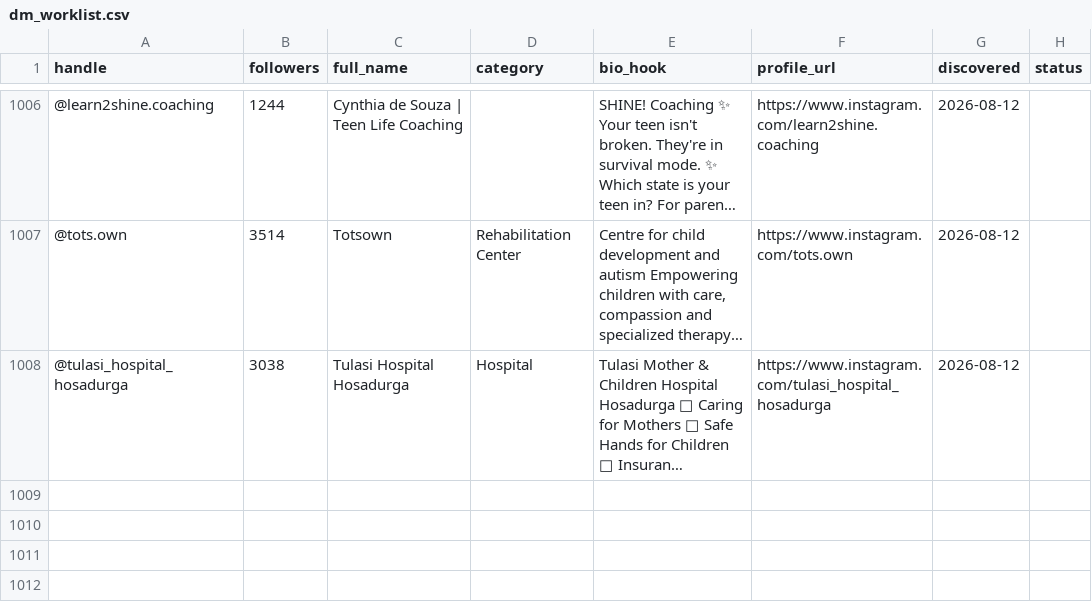
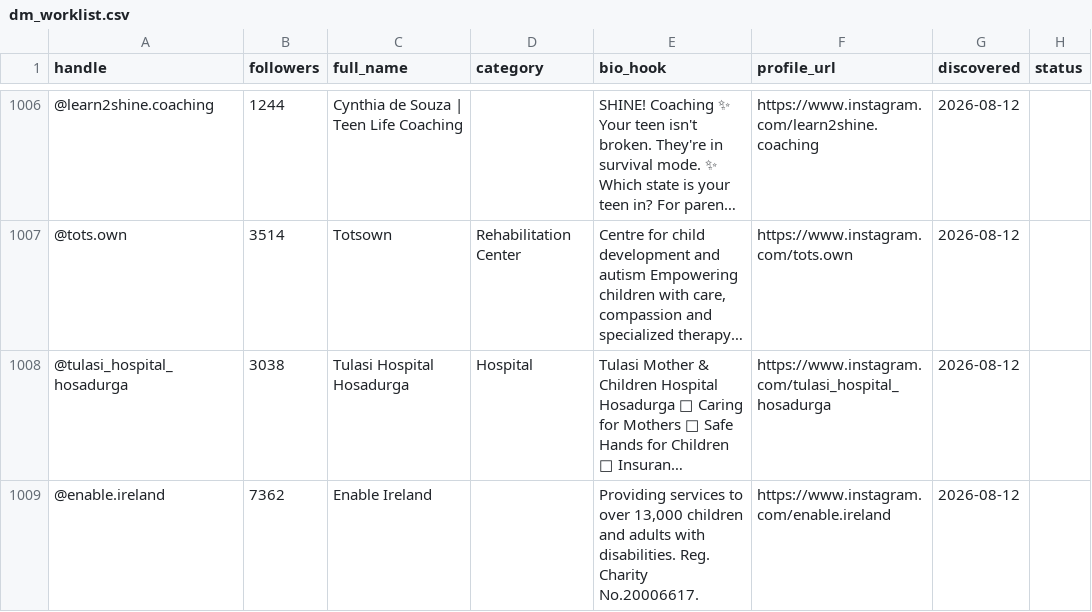
Before and after one commit to Iustin-Epanu/soft-reset-lead-engine, a CSV file: dm_worklist.csv, drawn as a sheet; only a part is shown, gaps mark what is left out; long unchanged cells end in …; the diff names each change by its address in the sheet, - before the commit and + after, or states it on an @@ line.

```diff
--- a/dm_worklist.csv
+++ b/dm_worklist.csv
+row 1009: @enable.ireland | 7362 | Enable Ireland |  | Providing services to over 13,000 children and adults with disabilities. Reg. Charity No.20006617. | https://www.instagram.com/enable.ireland | 2026-08-12
```
Also changed, not shown: 1 other file.
